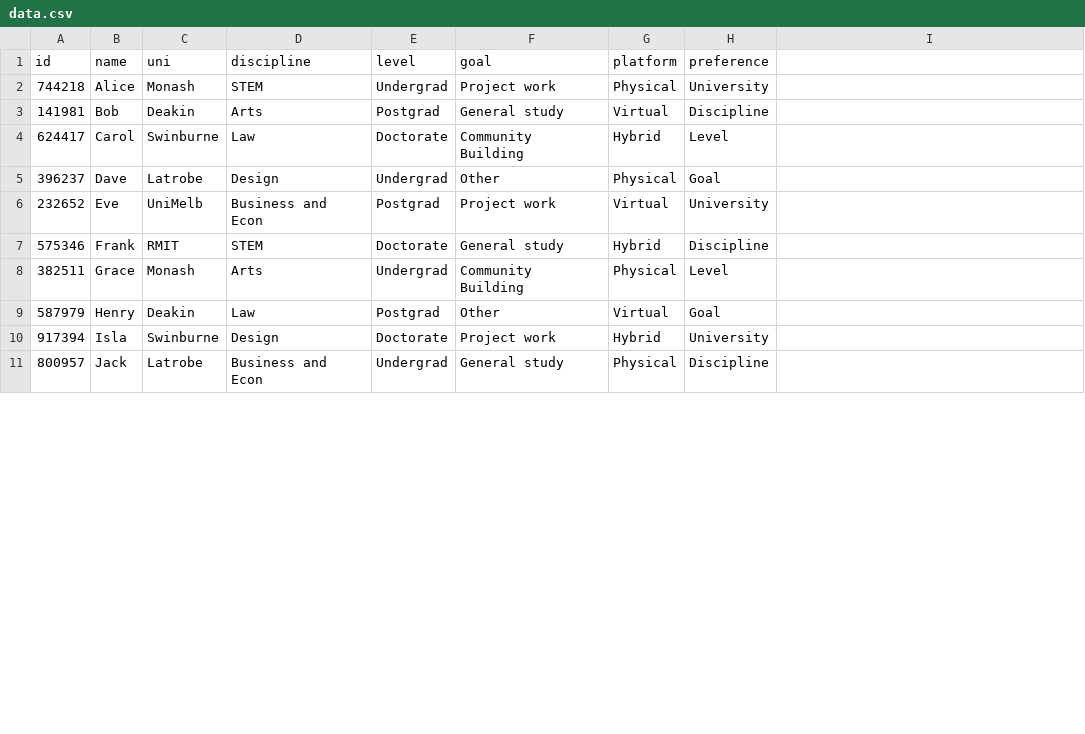
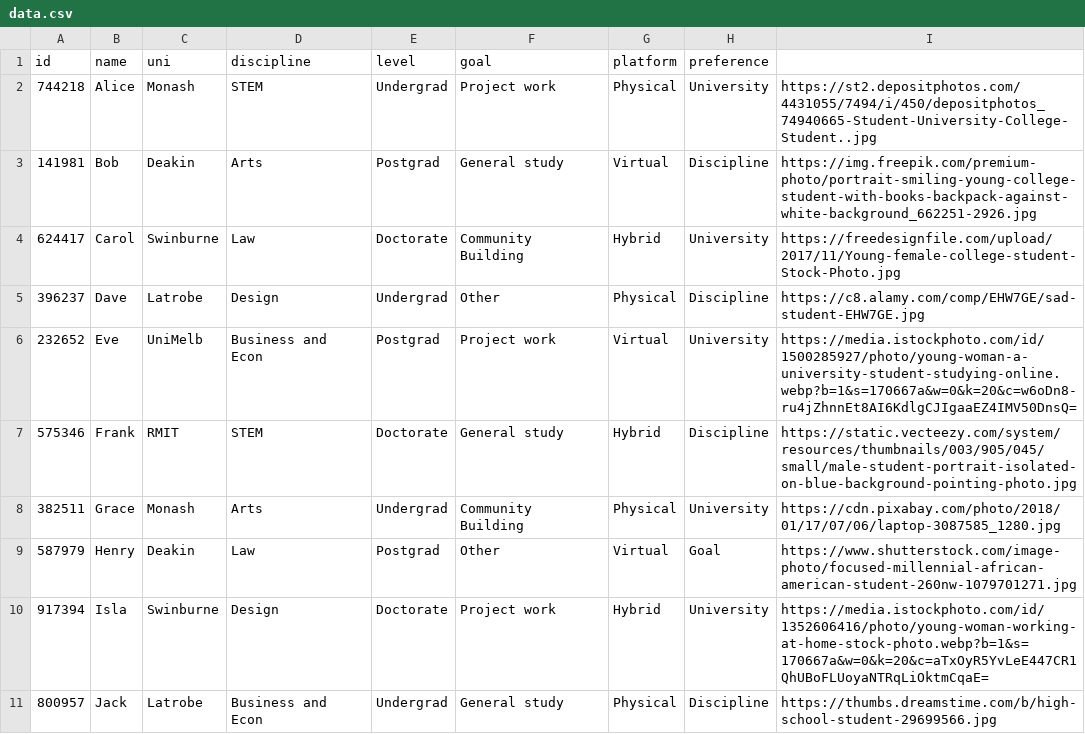
Before and after one commit to s3948349/LockedIn, a CSV file: locked-in/src/data/data.csv, drawn as a sheet; only a part is shown; the diff covers the shown part only.

Commit message:
added links to data.csv

```diff
--- a/locked-in/src/data/data.csv
+++ b/locked-in/src/data/data.csv
@@ -1,11 +1,11 @@
 id,name,uni,discipline,level,goal,platform,preference
-744218,Alice,Monash,STEM,Undergrad,Project work,Physical,University
-141981,Bob,Deakin,Arts,Postgrad,General study,Virtual,Discipline
-624417,Carol,Swinburne,Law,Doctorate,Community Building,Hybrid,Level
-396237,Dave,Latrobe,Design,Undergrad,Other,Physical,Goal
-232652,Eve,UniMelb,Business and Econ,Postgrad,Project work,Virtual,University
-575346,Frank,RMIT,STEM,Doctorate,General study,Hybrid,Discipline
-382511,Grace,Monash,Arts,Undergrad,Community Building,Physical,Level
-587979,Henry,Deakin,Law,Postgrad,Other,Virtual,Goal
-917394,Isla,Swinburne,Design,Doctorate,Project work,Hybrid,University
-800957,Jack,Latrobe,Business and Econ,Undergrad,General study,Physical,Discipline
+744218,Alice,Monash,STEM,Undergrad,Project work,Physical,University,https://st2.depositphotos.com/4431055/7494/i/450/depositphotos_74940665-Student-University-College-Student..jpg
+141981,Bob,Deakin,Arts,Postgrad,General study,Virtual,Discipline,https://img.freepik.com/premium-photo/portrait-smiling-young-college-student-with-books-backpack-against-white-background_662251-2926.jpg
+624417,Carol,Swinburne,Law,Doctorate,Community Building,Hybrid,University,https://freedesignfile.com/upload/2017/11/Young-female-college-student-Stock-Photo.jpg
+396237,Dave,Latrobe,Design,Undergrad,Other,Physical,Discipline,https://c8.alamy.com/comp/EHW7GE/sad-student-EHW7GE.jpg
+232652,Eve,UniMelb,Business and Econ,Postgrad,Project work,Virtual,University,https://media.istockphoto.com/id/1500285927/photo/young-woman-a-university-student-studying-online.webp?b=1&s=170667a&w=0&k=20&c=w6oDn8-ru4jZhnnEt8AI6KdlgCJIgaaEZ4IMV50DnsQ=
+575346,Frank,RMIT,STEM,Doctorate,General study,Hybrid,Discipline,https://static.vecteezy.com/system/resources/thumbnails/003/905/045/small/male-student-portrait-isolated-on-blue-background-pointing-photo.jpg
+382511,Grace,Monash,Arts,Undergrad,Community Building,Physical,University,https://cdn.pixabay.com/photo/2018/01/17/07/06/laptop-3087585_1280.jpg
+587979,Henry,Deakin,Law,Postgrad,Other,Virtual,Goal,https://www.shutterstock.com/image-photo/focused-millennial-african-american-student-260nw-1079701271.jpg
+917394,Isla,Swinburne,Design,Doctorate,Project work,Hybrid,University,https://media.istockphoto.com/id/1352606416/photo/young-woman-working-at-home-stock-photo.webp?b=1&s=170667a&w=0&k=20&c=aTxOyR5YvLeE447CR1QhUBoFLUoyaNTRqLiOktmCqaE=
+800957,Jack,Latrobe,Business and Econ,Undergrad,General study,Physical,Discipline,https://thumbs.dreamstime.com/b/high-school-student-29699566.jpg
```
Also changed, not shown: 5 removed rows and 5 edited cells elsewhere in this file, 1 other file.
